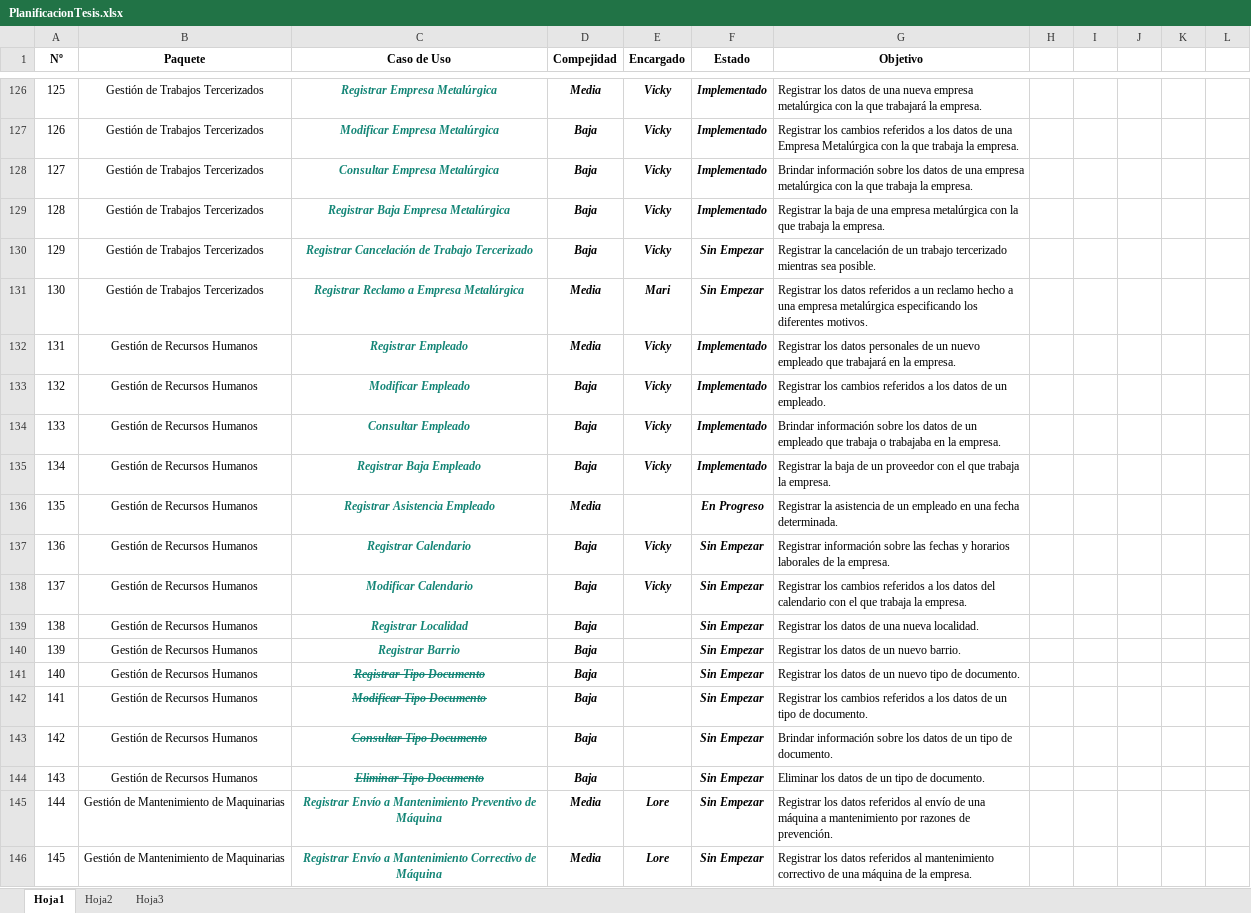
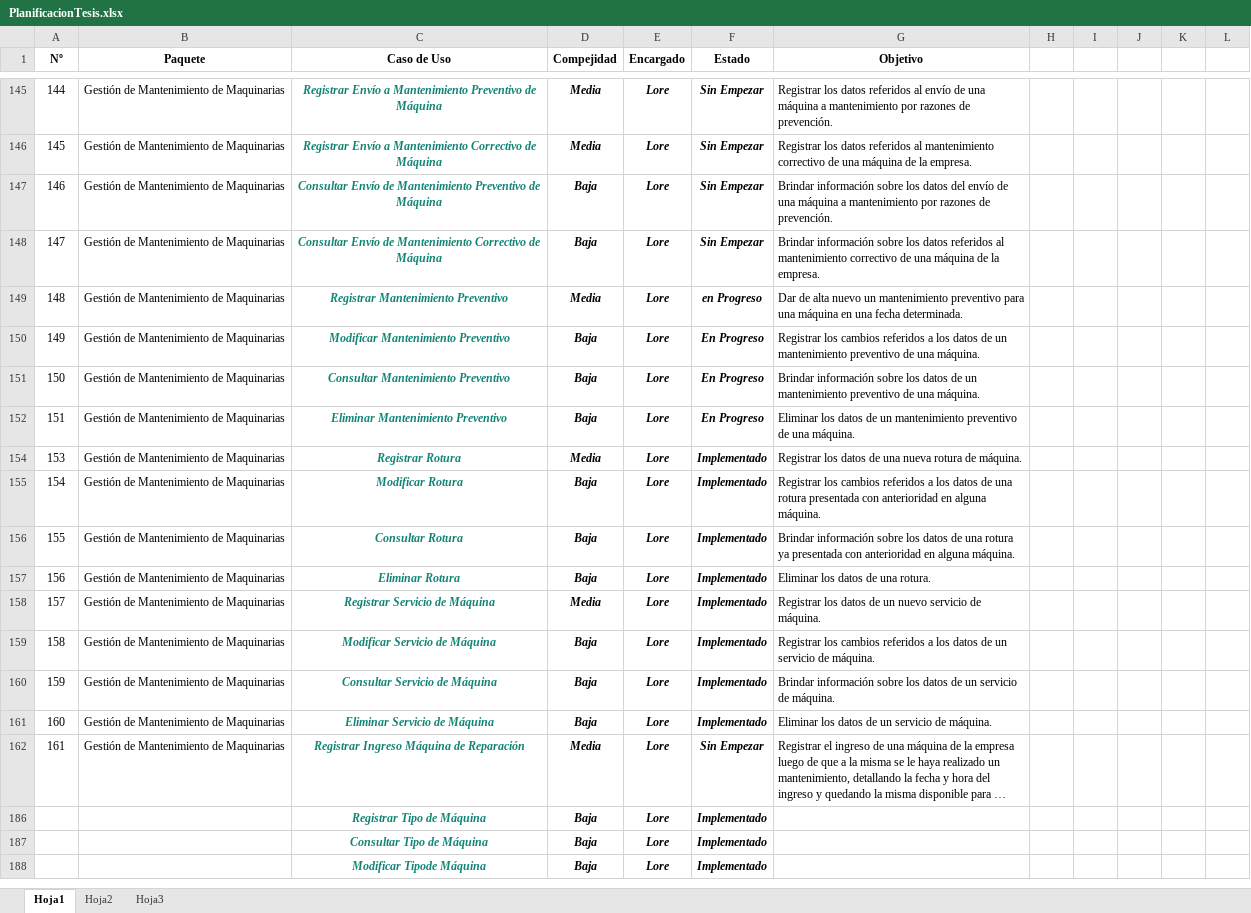
Before and after one commit to NinoMolina/metalurgica, an Excel workbook: Planificacion/PlanificacionTesis.xlsx, sheet Hoja1, drawn as a sheet; only a part is shown, gaps mark what is left out; the shorter side is filled out with more unchanged rows; long unchanged cells end in …; values as stored, in another font and other column widths than the file's, no borders; conditional formats not drawn; the diff covers the shown part only; the diff names each change by its address in the sheet, - before the commit and + after, or states it on an @@ line.

```diff
--- a/Planificacion/PlanificacionTesis.xlsx (sheet Hoja1)
+++ b/Planificacion/PlanificacionTesis.xlsx (sheet Hoja1)
@@ row 126 hidden: 125 | Gestión de Trabajos Tercerizados | Registrar Empresa Metalúrgica | Media | Vicky | Implementado | Registrar los datos de una nueva empresa metalúrgica con la que trabajará la empresa. @@
@@ row 127 hidden: 126 | Gestión de Trabajos Tercerizados | Modificar Empresa Metalúrgica | Baja | Vicky | Implementado | Registrar los cambios referidos a los datos de una Empresa Metalúrgica con la que trabaja la empresa. @@
@@ row 128 hidden: 127 | Gestión de Trabajos Tercerizados | Consultar Empresa Metalúrgica | Baja | Vicky | Implementado | Brindar información sobre los datos de una empresa metalúrgica con la que trabaja la empresa. @@
@@ row 129 hidden: 128 | Gestión de Trabajos Tercerizados | Registrar Baja Empresa Metalúrgica | Baja | Vicky | Implementado | Registrar la baja de una empresa metalúrgica con la que trabaja la empresa. @@
@@ row 130 hidden: 129 | Gestión de Trabajos Tercerizados | Registrar Cancelación de Trabajo Tercerizado | Baja | Vicky | Sin Empezar | Registrar la cancelación de un trabajo tercerizado mientras sea posible. @@
@@ row 131 hidden: 130 | Gestión de Trabajos Tercerizados | Registrar Reclamo a Empresa Metalúrgica | Media | Mari | Sin Empezar | Registrar los datos referidos a un reclamo hecho a una empresa metalúrgica especificando los diferentes motivos. @@
@@ row 132 hidden: 131 | Gestión de Recursos Humanos | Registrar Empleado | Media | Vicky | Implementado | Registrar los datos personales de un nuevo empleado que trabajará en la empresa. @@
@@ row 133 hidden: 132 | Gestión de Recursos Humanos | Modificar Empleado | Baja | Vicky | Implementado | Registrar los cambios referidos a los datos de un empleado. @@
@@ row 134 hidden: 133 | Gestión de Recursos Humanos | Consultar Empleado | Baja | Vicky | Implementado | Brindar información sobre los datos de un empleado que trabaja o trabajaba en la empresa. @@
@@ row 135 hidden: 134 | Gestión de Recursos Humanos | Registrar Baja Empleado | Baja | Vicky | Implementado | Registrar la baja de un proveedor con el que trabaja la empresa. @@
@@ row 136 hidden: 135 | Gestión de Recursos Humanos | Registrar Asistencia Empleado | Media |  | En Progreso | Registrar la asistencia de un empleado en una fecha determinada. @@
@@ row 137 hidden: 136 | Gestión de Recursos Humanos | Registrar Calendario | Baja | Vicky | Sin Empezar | Registrar información sobre las fechas y horarios laborales de la empresa. @@
@@ row 138 hidden: 137 | Gestión de Recursos Humanos | Modificar Calendario | Baja | Vicky | Sin Empezar | Registrar los cambios referidos a los datos del calendario con el que trabaja la empresa. @@
@@ row 139 hidden: 138 | Gestión de Recursos Humanos | Registrar Localidad | Baja |  | Sin Empezar | Registrar los datos de una nueva localidad. @@
@@ row 140 hidden: 139 | Gestión de Recursos Humanos | Registrar Barrio | Baja |  | Sin Empezar | Registrar los datos de un nuevo barrio. @@
@@ row 141 hidden: 140 | Gestión de Recursos Humanos | Registrar Tipo Documento | Baja |  | Sin Empezar | Registrar los datos de un nuevo tipo de documento. @@
@@ row 142 hidden: 141 | Gestión de Recursos Humanos | Modificar Tipo Documento | Baja |  | Sin Empezar | Registrar los cambios referidos a los datos de un tipo de documento. @@
@@ row 143 hidden: 142 | Gestión de Recursos Humanos | Consultar Tipo Documento | Baja |  | Sin Empezar | Brindar información sobre los datos de un tipo de documento. @@
@@ row 144 hidden: 143 | Gestión de Recursos Humanos | Eliminar Tipo Documento | Baja |  | Sin Empezar | Eliminar los datos de un tipo de documento. @@
```
Also changed, not shown: 139 hidden or unhidden rows and 8 edited cells elsewhere in this sheet.
